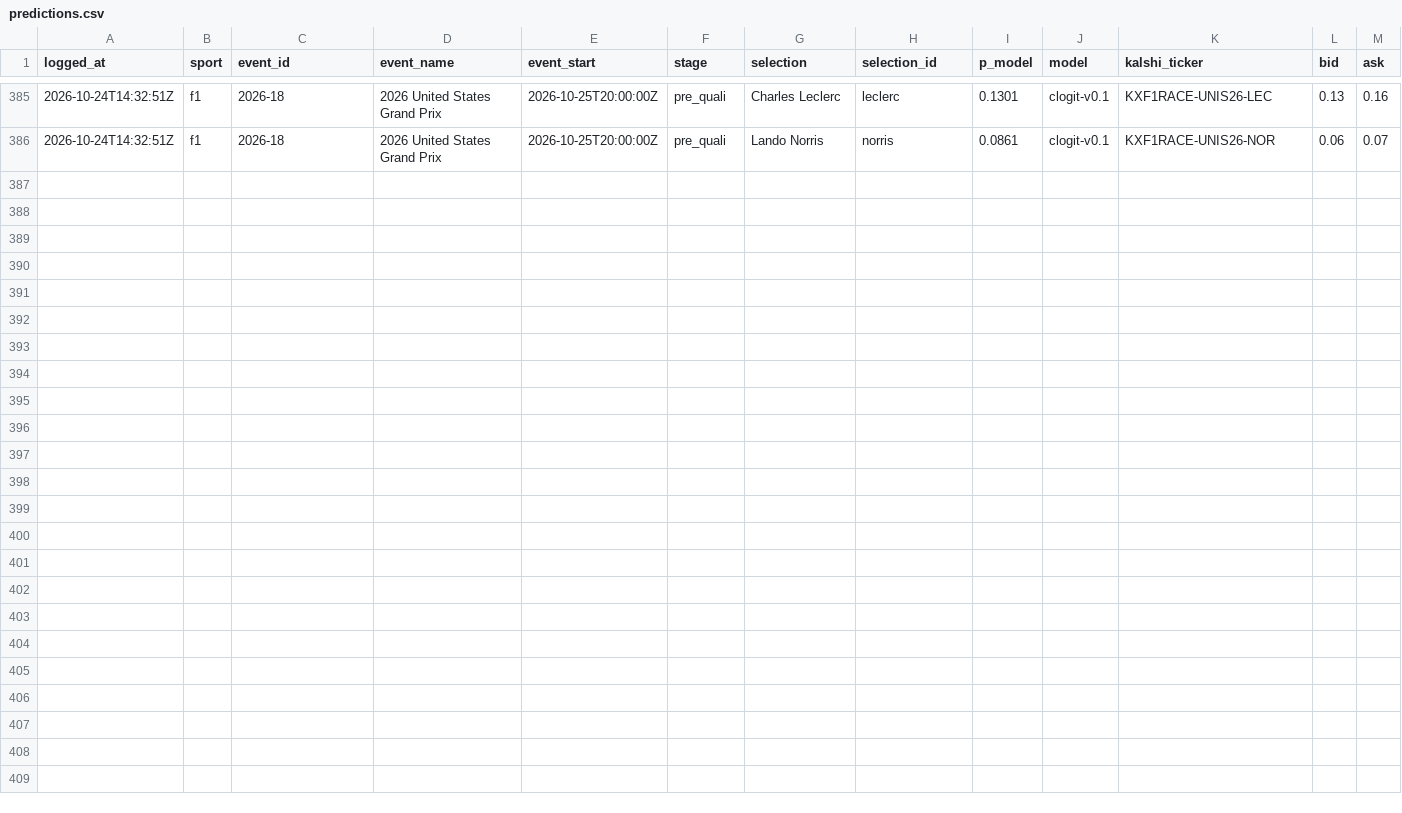
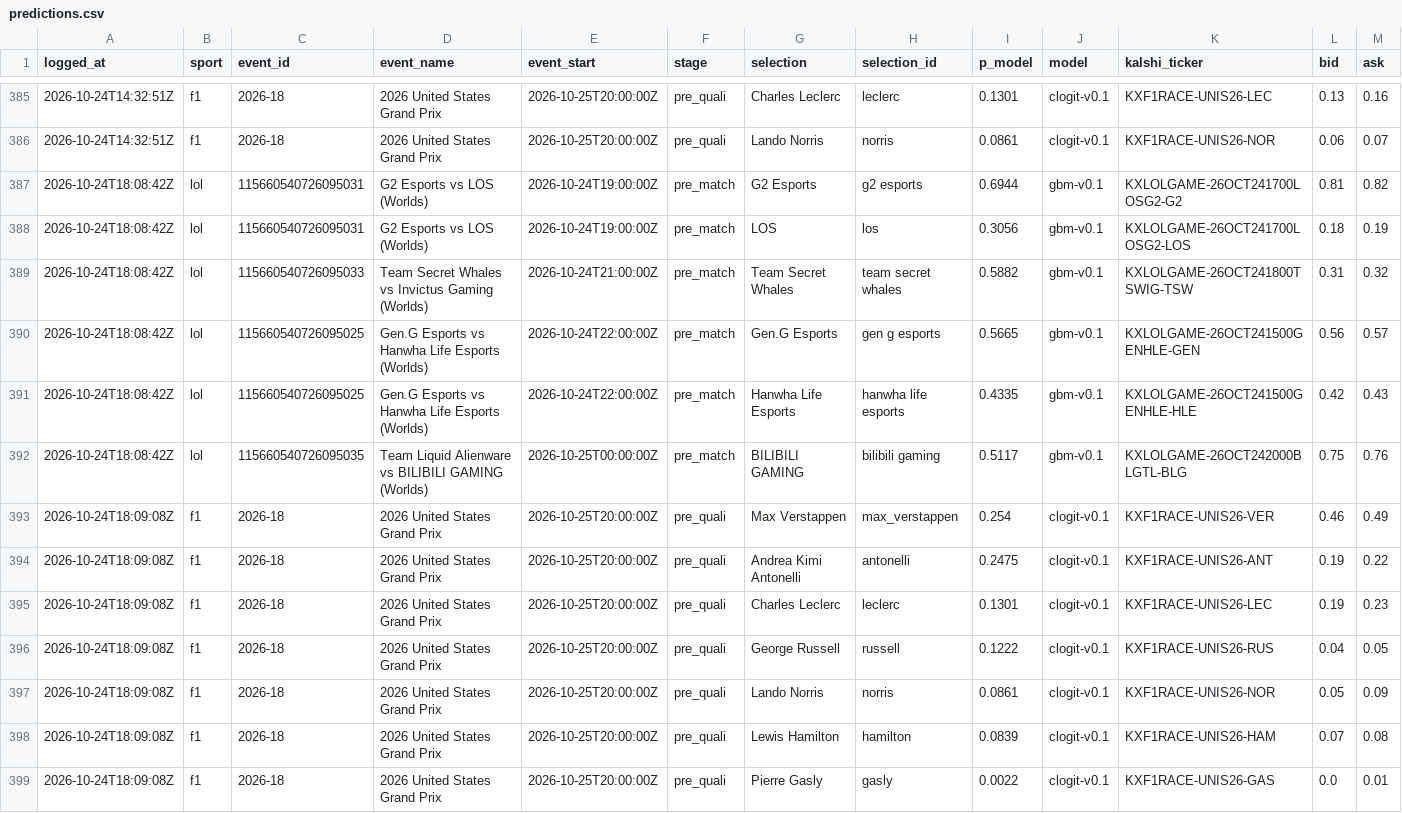
Before and after one commit to huuhuannt1998/f1-lol-quant, a CSV file: ledger/predictions.csv, drawn as a sheet; only a part is shown, gaps mark what is left out; rows hold the shown columns only; the diff names each change by its address in the sheet, - before the commit and + after, or states it on an @@ line.

```diff
--- a/ledger/predictions.csv
+++ b/ledger/predictions.csv
+row 387: 2026-10-24T18:08:42Z | lol | 115660540726095031 | G2 Esports vs LOS (Worlds) | 2026-10-24T19:00:00Z | pre_match | G2 Esports | g2 esports | 0.6944 | gbm-v0.1 | KXLOLGAME-26OCT241700LOSG2-G2 | 0.81 | 0.82
+row 388: 2026-10-24T18:08:42Z | lol | 115660540726095031 | G2 Esports vs LOS (Worlds) | 2026-10-24T19:00:00Z | pre_match | LOS | los | 0.3056 | gbm-v0.1 | KXLOLGAME-26OCT241700LOSG2-LOS | 0.18 | 0.19
+row 389: 2026-10-24T18:08:42Z | lol | 115660540726095033 | Team Secret Whales vs Invictus Gaming (Worlds) | 2026-10-24T21:00:00Z | pre_match | Team Secret Whales | team secret whales | 0.5882 | gbm-v0.1 | KXLOLGAME-26OCT241800TSWIG-TSW | 0.31 | 0.32
+row 390: 2026-10-24T18:08:42Z | lol | 115660540726095025 | Gen.G Esports vs Hanwha Life Esports (Worlds) | 2026-10-24T22:00:00Z | pre_match | Gen.G Esports | gen g esports | 0.5665 | gbm-v0.1 | KXLOLGAME-26OCT241500GENHLE-GEN | 0.56 | 0.57
+row 391: 2026-10-24T18:08:42Z | lol | 115660540726095025 | Gen.G Esports vs Hanwha Life Esports (Worlds) | 2026-10-24T22:00:00Z | pre_match | Hanwha Life Esports | hanwha life esports | 0.4335 | gbm-v0.1 | KXLOLGAME-26OCT241500GENHLE-HLE | 0.42 | 0.43
+row 392: 2026-10-24T18:08:42Z | lol | 115660540726095035 | Team Liquid Alienware vs BILIBILI GAMING (Worlds) | 2026-10-25T00:00:00Z | pre_match | BILIBILI GAMING | bilibili gaming | 0.5117 | gbm-v0.1 | KXLOLGAME-26OCT242000BLGTL-BLG | 0.75 | 0.76
+row 393: 2026-10-24T18:09:08Z | f1 | 2026-18 | 2026 United States Grand Prix | 2026-10-25T20:00:00Z | pre_quali | Max Verstappen | max_verstappen | 0.254 | clogit-v0.1 | KXF1RACE-UNIS26-VER | 0.46 | 0.49
+row 394: 2026-10-24T18:09:08Z | f1 | 2026-18 | 2026 United States Grand Prix | 2026-10-25T20:00:00Z | pre_quali | Andrea Kimi Antonelli | antonelli | 0.2475 | clogit-v0.1 | KXF1RACE-UNIS26-ANT | 0.19 | 0.22
+row 395: 2026-10-24T18:09:08Z | f1 | 2026-18 | 2026 United States Grand Prix | 2026-10-25T20:00:00Z | pre_quali | Charles Leclerc | leclerc | 0.1301 | clogit-v0.1 | KXF1RACE-UNIS26-LEC | 0.19 | 0.23
+row 396: 2026-10-24T18:09:08Z | f1 | 2026-18 | 2026 United States Grand Prix | 2026-10-25T20:00:00Z | pre_quali | George Russell | russell | 0.1222 | clogit-v0.1 | KXF1RACE-UNIS26-RUS | 0.04 | 0.05
+row 397: 2026-10-24T18:09:08Z | f1 | 2026-18 | 2026 United States Grand Prix | 2026-10-25T20:00:00Z | pre_quali | Lando Norris | norris | 0.0861 | clogit-v0.1 | KXF1RACE-UNIS26-NOR | 0.05 | 0.09
+row 398: 2026-10-24T18:09:08Z | f1 | 2026-18 | 2026 United States Grand Prix | 2026-10-25T20:00:00Z | pre_quali | Lewis Hamilton | hamilton | 0.0839 | clogit-v0.1 | KXF1RACE-UNIS26-HAM | 0.07 | 0.08
+row 399: 2026-10-24T18:09:08Z | f1 | 2026-18 | 2026 United States Grand Prix | 2026-10-25T20:00:00Z | pre_quali | Pierre Gasly | gasly | 0.0022 | clogit-v0.1 | KXF1RACE-UNIS26-GAS | 0.0 | 0.01
```
Also changed, not shown: ledger/results.csv, 3 other files.
